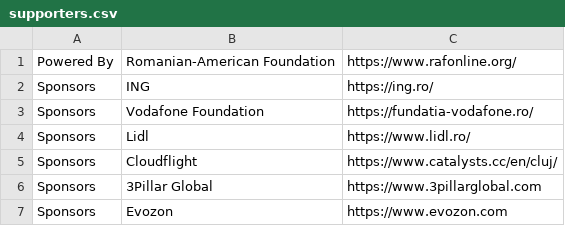
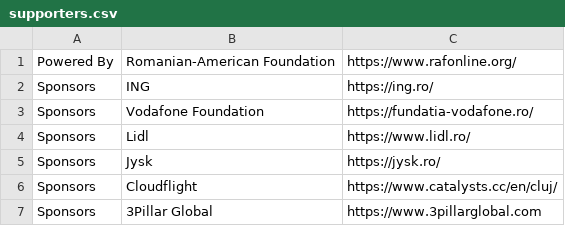
Before and after one commit to code4romania/code4.ro, a CSV file: csv/supporters.csv, drawn as a sheet; only a part is shown; the shorter side is filled out with more unchanged rows.

Commit message:
Add Jysk (#315)

```diff
--- a/csv/supporters.csv
+++ b/csv/supporters.csv
@@ -4,2 +4,3 @@ Sponsors,Vodafone Foundation,https://fundatia-vodafone.ro/
 Sponsors,Lidl,https://www.lidl.ro/
+Sponsors,Jysk,https://jysk.ro/
 Sponsors,Cloudflight,https://www.catalysts.cc/en/cluj/
```
Also changed, not shown: 1 other file.
